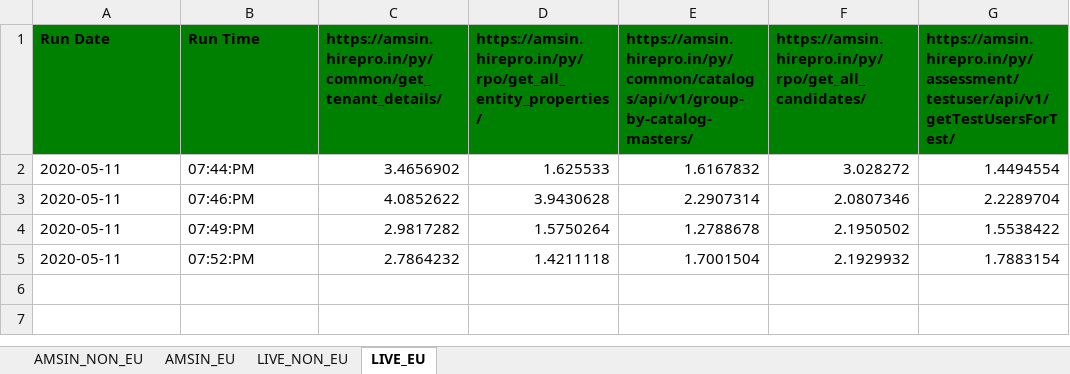
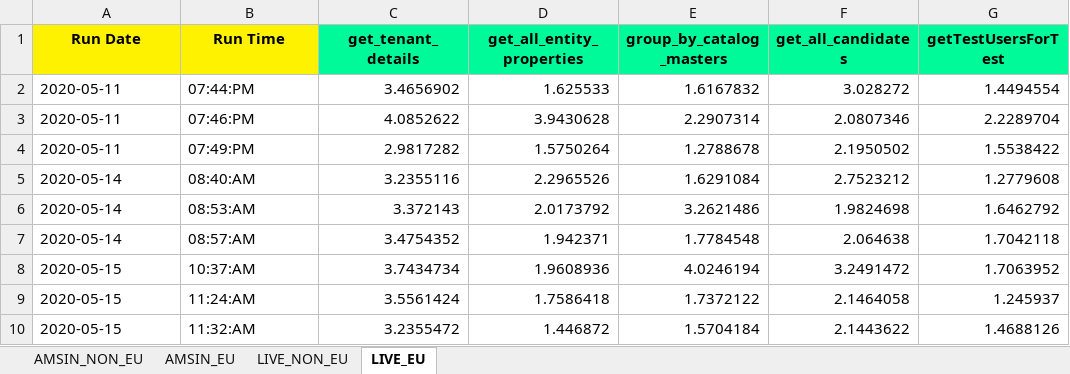
Before and after one commit to Vinod-E/API-Automation, an Excel workbook: Output Data/Crpo/Common_folder/Performance_testing.xlsx, sheet LIVE_EU, drawn as a sheet; values as stored, in another font and other column widths than the file's, no borders; removed rows and columns are numbered as before the commit, all else as after; the diff names each change by its address in the sheet, - before the commit and + after, or states it on an @@ line.

```diff
--- a/Output Data/Crpo/Common_folder/Performance_testing.xlsx (sheet LIVE_EU)
+++ b/Output Data/Crpo/Common_folder/Performance_testing.xlsx (sheet LIVE_EU)
-A1:G1 alignment: left
+A1:G1 alignment: center
-A1:B1 fill: #008000
+A1:B1 fill: #FFF200
-C1: https://amsin.hirepro.in/py/common/get_tenant_details/
+C1: get_tenant_details
-C1:G1 fill: #008000
+C1:G1 fill: #00FA9A
-D1: https://amsin.hirepro.in/py/rpo/get_all_entity_properties/
+D1: get_all_entity_properties
-E1: https://amsin.hirepro.in/py/common/catalogs/api/v1/group-by-catalog-masters/
+E1: group_by_catalog_masters
-F1: https://amsin.hirepro.in/py/rpo/get_all_candidates/
+F1: get_all_candidates
-G1: https://amsin.hirepro.in/py/assessment/testuser/api/v1/getTestUsersForTest/
+G1: getTestUsersForTest
-row 5: 2020-05-11 | 07:52:PM | 2.7864232 | 1.4211118 | 1.7001504 | 2.1929932 | 1.7883154
+row 5: 2020-05-14 | 08:40:AM | 3.2355116 | 2.2965526 | 1.6291084 | 2.7523212 | 1.2779608
+row 6: 2020-05-14 | 08:53:AM | 3.372143 | 2.0173792 | 3.2621486 | 1.9824698 | 1.6462792
+row 7: 2020-05-14 | 08:57:AM | 3.4754352 | 1.942371 | 1.7784548 | 2.064638 | 1.7042118
+row 8: 2020-05-15 | 10:37:AM | 3.7434734 | 1.9608936 | 4.0246194 | 3.2491472 | 1.7063952
+row 9: 2020-05-15 | 11:24:AM | 3.5561424 | 1.7586418 | 1.7372122 | 2.1464058 | 1.245937
+row 10: 2020-05-15 | 11:32:AM | 3.2355472 | 1.446872 | 1.5704184 | 2.1443622 | 1.4688126
```
Also changed, not shown: sheet LIVE_NON_EU, sheet AMSIN_EU, sheet AMSIN_NON_EU, 28 other files.
